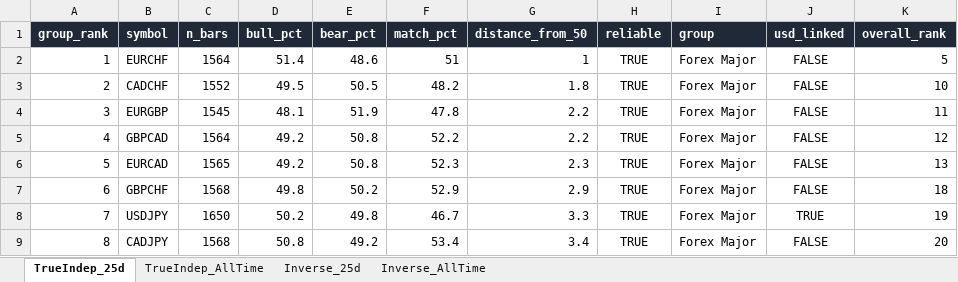
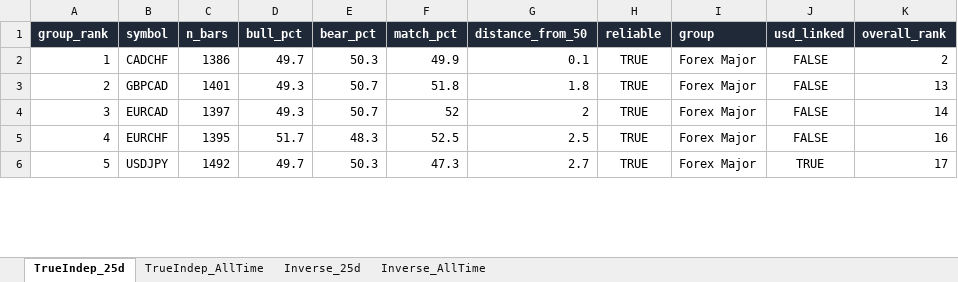
Before and after one commit to Jamesssurfer/Multi_Assets_Correlation, an Excel workbook: output/Multi_Asset_Correlation.xlsx, sheet TrueIndep_25d, drawn as a sheet; only a part is shown; values as stored, in another font and other column widths than the file's, no borders; removed rows and columns are numbered as before the commit, all else as after; the diff covers the shown part only; the diff names each change by its address in the sheet, - before the commit and + after, or states it on an @@ line.

```diff
--- a/output/Multi_Asset_Correlation.xlsx (sheet TrueIndep_25d)
+++ b/output/Multi_Asset_Correlation.xlsx (sheet TrueIndep_25d)
-row 2: 1 | EURCHF | 1564 | 51.4 | 48.6 | 51 | 1 | TRUE | Forex Major | FALSE | 5
-A2 (group_rank): 2
+A2 (group_rank): 1
-C2 (n_bars): 1552
+C2 (n_bars): 1386
-D2 (bull_pct): 49.5
+D2 (bull_pct): 49.7
-E2 (bear_pct): 50.5
+E2 (bear_pct): 50.3
-F2 (match_pct): 48.2
+F2 (match_pct): 49.9
-G2 (distance_from_50): 1.8
+G2 (distance_from_50): 0.1
-K2 (overall_rank): 10
+K2 (overall_rank): 2
-row 4: 3 | EURGBP | 1545 | 48.1 | 51.9 | 47.8 | 2.2 | TRUE | Forex Major | FALSE | 11
-A3 (group_rank): 4
+A3 (group_rank): 2
-C3 (n_bars): 1564
+C3 (n_bars): 1401
-D3:D4 (bull_pct): 49.2
+D3:D4 (bull_pct): 49.3
-E3:E4 (bear_pct): 50.8
+E3:E4 (bear_pct): 50.7
-F3 (match_pct): 52.2
+F3 (match_pct): 51.8
-G3 (distance_from_50): 2.2
+G3 (distance_from_50): 1.8
-K3 (overall_rank): 12
+K3 (overall_rank): 13
-A4 (group_rank): 5
+A4 (group_rank): 3
-C4 (n_bars): 1565
+C4 (n_bars): 1397
-F4 (match_pct): 52.3
+F4 (match_pct): 52
-G4 (distance_from_50): 2.3
+G4 (distance_from_50): 2
-K4 (overall_rank): 13
+K4 (overall_rank): 14
-row 7: 6 | GBPCHF | 1568 | 49.8 | 50.2 | 52.9 | 2.9 | TRUE | Forex Major | FALSE | 18
+row 5: 4 | EURCHF | 1395 | 51.7 | 48.3 | 52.5 | 2.5 | TRUE | Forex Major | FALSE | 16
-A6 (group_rank): 7
+A6 (group_rank): 5
-C6 (n_bars): 1650
+C6 (n_bars): 1492
-D6 (bull_pct): 50.2
+D6 (bull_pct): 49.7
-E6 (bear_pct): 49.8
+E6 (bear_pct): 50.3
-F6 (match_pct): 46.7
+F6 (match_pct): 47.3
-G6 (distance_from_50): 3.3
+G6 (distance_from_50): 2.7
-K6 (overall_rank): 19
+K6 (overall_rank): 17
-row 9: 8 | CADJPY | 1568 | 50.8 | 49.2 | 53.4 | 3.4 | TRUE | Forex Major | FALSE | 20
```
Also changed, not shown: 22 added rows, 19 removed rows and 452 edited cells elsewhere in this sheet, sheet Inverse_25d, sheet TrueIndep_AllTime, sheet Inverse_AllTime.
